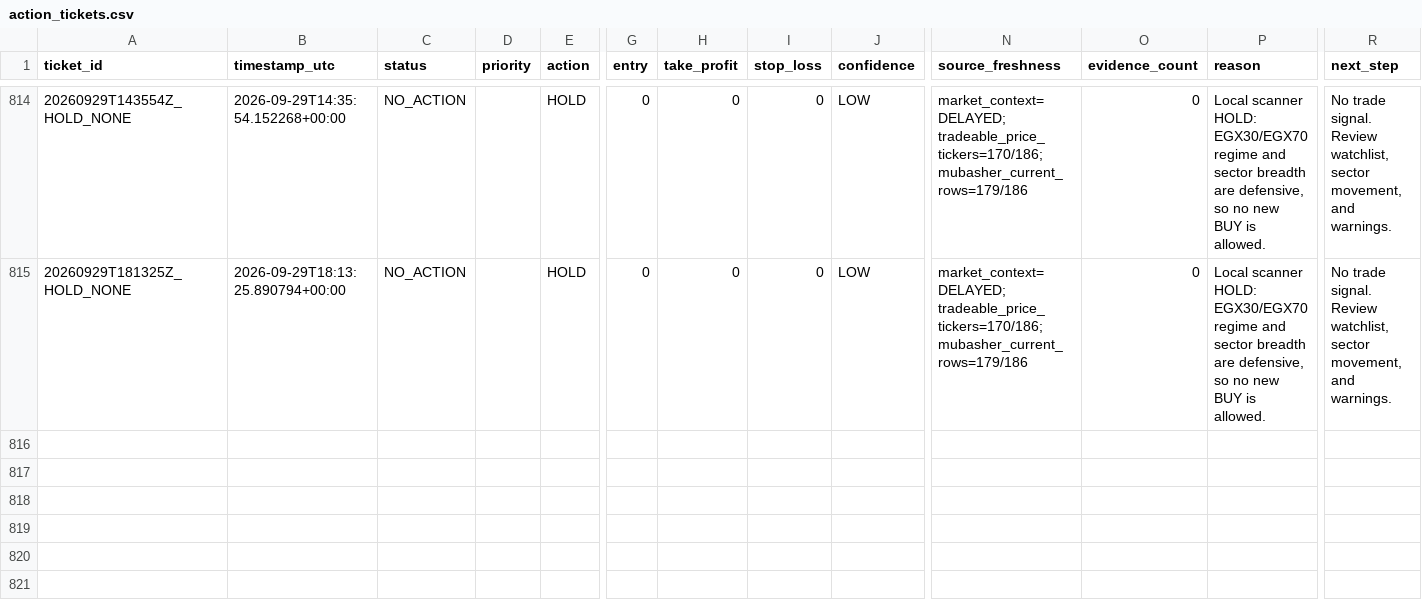
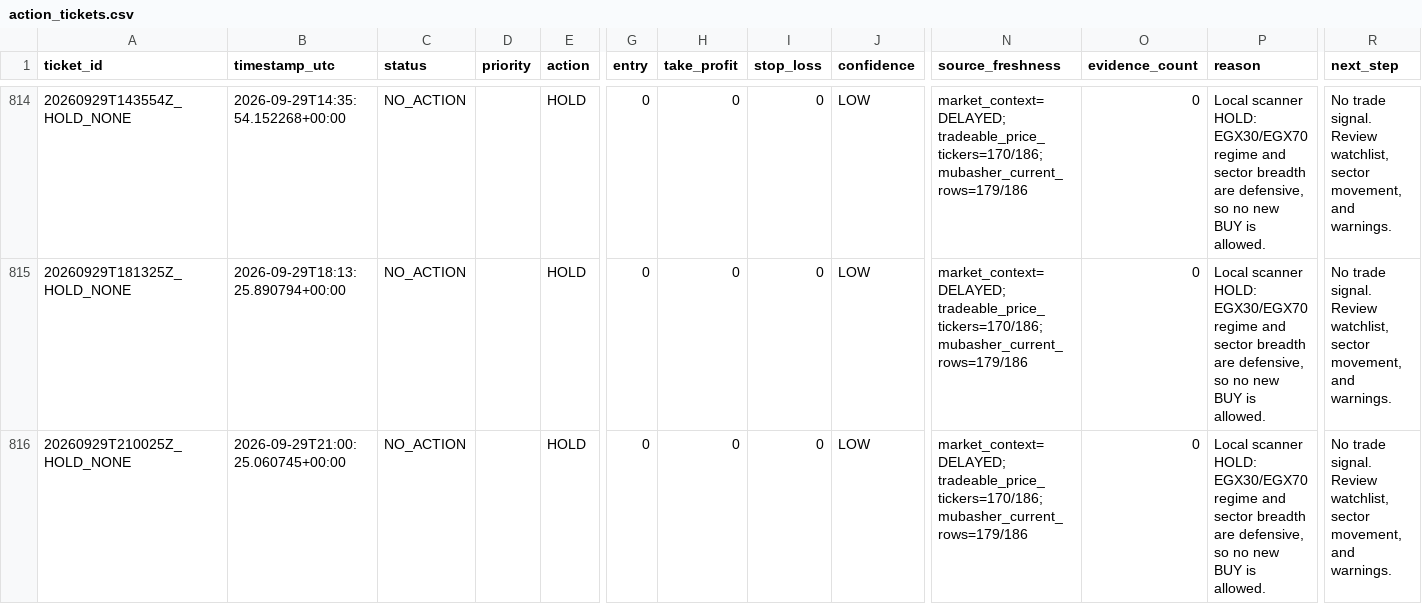
Before and after one commit to Philopater-Ayman/egx-telegram-scanner, a CSV file: action_tickets.csv, drawn as a sheet; only a part is shown, gaps mark what is left out; rows hold the shown columns only; the diff names each change by its address in the sheet, - before the commit and + after, or states it on an @@ line.

```diff
--- a/action_tickets.csv
+++ b/action_tickets.csv
+row 816: 20260929T210025Z_HOLD_NONE | 2026-09-29T21:00:25.060745+00:00 | NO_ACTION |  | HOLD | 0 | 0 | 0 | LOW | market_context=DELAYED; tradeable_price_tickers=170/186; mubasher_current_rows=179/186 | 0 | Local scanner HOLD: EGX30/EGX70 regime and sector breadth are defensive, so no new BUY is allowed. | No trade signal. Review watchlist, sector movement, and warnings.
```
Also changed, not shown: data_quality.csv, indicators.csv, 6 other files.
